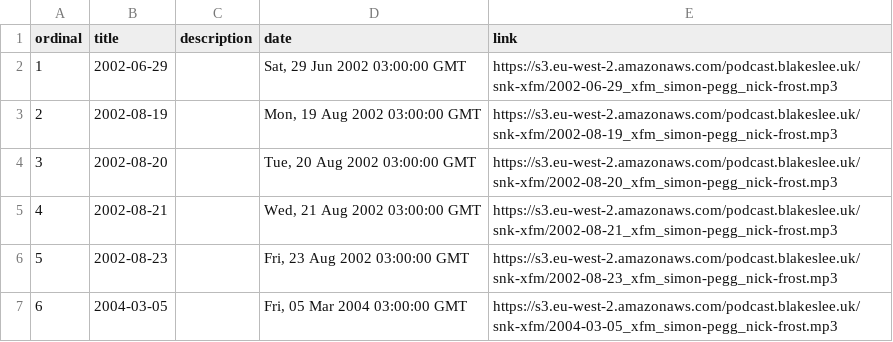
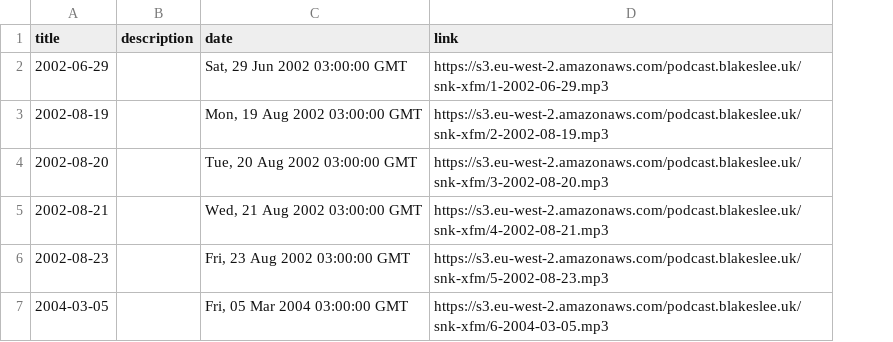
Before and after one commit to Stephan5/podcasts, a CSV file: snk-xfm/feed.csv, drawn as a sheet; removed rows and columns are numbered as before the commit, all else as after; the diff names each change by its address in the sheet, - before the commit and + after, or states it on an @@ line.

```diff
--- a/snk-xfm/feed.csv
+++ b/snk-xfm/feed.csv
-column A (ordinal), rows 2-7: 1 | 2 | 3 | 4 | 5 | 6
-D2 (link): https://s3.eu-west-2.amazonaws.com/podcast.blakeslee.uk/snk-xfm/2002-06-29_xfm_simon-pegg_nick-frost.mp3
+D2 (link): https://s3.eu-west-2.amazonaws.com/podcast.blakeslee.uk/snk-xfm/1-2002-06-29.mp3
-D3 (link): https://s3.eu-west-2.amazonaws.com/podcast.blakeslee.uk/snk-xfm/2002-08-19_xfm_simon-pegg_nick-frost.mp3
+D3 (link): https://s3.eu-west-2.amazonaws.com/podcast.blakeslee.uk/snk-xfm/2-2002-08-19.mp3
-D4 (link): https://s3.eu-west-2.amazonaws.com/podcast.blakeslee.uk/snk-xfm/2002-08-20_xfm_simon-pegg_nick-frost.mp3
+D4 (link): https://s3.eu-west-2.amazonaws.com/podcast.blakeslee.uk/snk-xfm/3-2002-08-20.mp3
-D5 (link): https://s3.eu-west-2.amazonaws.com/podcast.blakeslee.uk/snk-xfm/2002-08-21_xfm_simon-pegg_nick-frost.mp3
+D5 (link): https://s3.eu-west-2.amazonaws.com/podcast.blakeslee.uk/snk-xfm/4-2002-08-21.mp3
-D6 (link): https://s3.eu-west-2.amazonaws.com/podcast.blakeslee.uk/snk-xfm/2002-08-23_xfm_simon-pegg_nick-frost.mp3
+D6 (link): https://s3.eu-west-2.amazonaws.com/podcast.blakeslee.uk/snk-xfm/5-2002-08-23.mp3
-D7 (link): https://s3.eu-west-2.amazonaws.com/podcast.blakeslee.uk/snk-xfm/2004-03-05_xfm_simon-pegg_nick-frost.mp3
+D7 (link): https://s3.eu-west-2.amazonaws.com/podcast.blakeslee.uk/snk-xfm/6-2004-03-05.mp3
```
Also changed, not shown: 1 other file.
